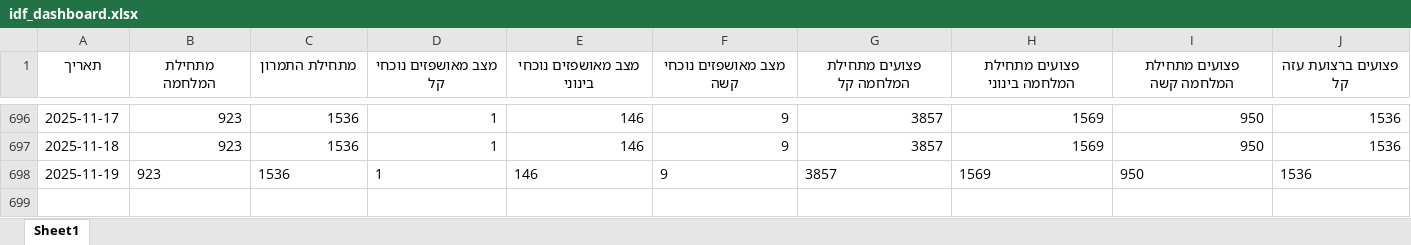
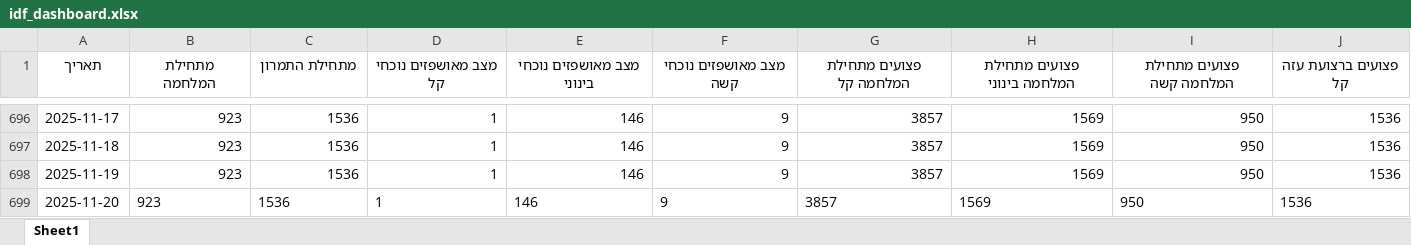
Before and after one commit to yuval-harpaz/alarms, an Excel workbook: data/idf_dashboard.xlsx, sheet Sheet1, drawn as a sheet; only a part is shown, gaps mark what is left out; values as stored, in another font and other column widths than the file's, no borders; rows hold the shown columns only; the diff covers the shown part only; the diff names each change by its address in the sheet, - before the commit and + after, or states it on an @@ line.

```diff
--- a/data/idf_dashboard.xlsx (sheet Sheet1)
+++ b/data/idf_dashboard.xlsx (sheet Sheet1)
-B698:J698 alignment: left
+B698:J698 alignment: right
+row 699: 2025-11-20 | 923 | 1536 | 1 | 146 | 9 | 3857 | 1569 | 950 | 1536
```
Also changed, not shown: cell formats elsewhere in this sheet, 1 other file.
